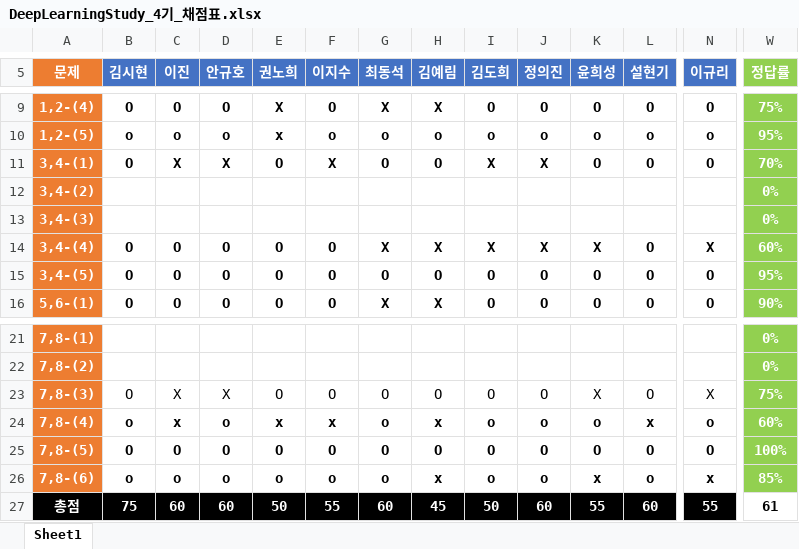
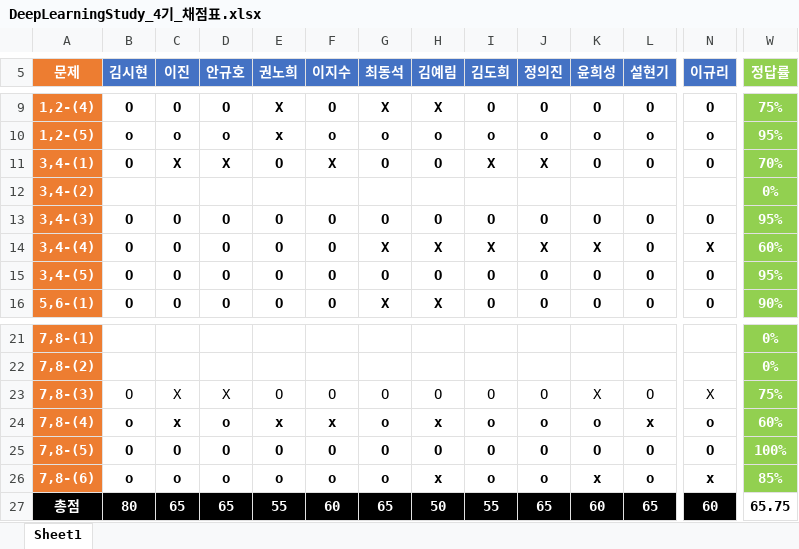
Before and after one commit to longBright/2022_DeepLearningStudy, an Excel workbook: 02_Test_Data/DeepLearningStudy_4기_채점표.xlsx, sheet Sheet1, drawn as a sheet; only a part is shown, gaps mark what is left out; values as stored, in another font and other column widths than the file's, no borders; removed rows and columns are numbered as before the commit, all else as after; rows hold the shown columns only; the diff covers the shown part only; the diff names each change by its address in the sheet, - before the commit and + after, or states it on an @@ line.

Commit message:
khj

```diff
--- a/02_Test_Data/DeepLearningStudy_4기_채점표.xlsx (sheet Sheet1)
+++ b/02_Test_Data/DeepLearningStudy_4기_채점표.xlsx (sheet Sheet1)
-row 13: 3,4-(3) |  |  |  |  |  |  |  |  |  |  |  |  | 0%
+row 13: 3,4-(3) | O | O | O | O | O | O | O | O | O | O | O | O | 95%
-B27 (김시현): 75
+B27 (김시현): 80
-C27 (이진): 60
+C27 (이진): 65
-D27 (안규호): 60
+D27 (안규호): 65
-E27 (권노희): 50
+E27 (권노희): 55
-F27 (이지수): 55
+F27 (이지수): 60
-G27 (최동석): 60
+G27 (최동석): 65
-H27 (김예림): 45
+H27 (김예림): 50
-I27 (김도희): 50
+I27 (김도희): 55
-J27 (정의진): 60
+J27 (정의진): 65
-K27 (윤희성): 55
+K27 (윤희성): 60
-L27 (설현기): 60
+L27 (설현기): 65
-N27 (이규리): 55
+N27 (이규리): 60
-W27 (정답률): 61
+W27 (정답률): 65.75
```
Also changed, not shown: 7 edited cells elsewhere in this sheet.
